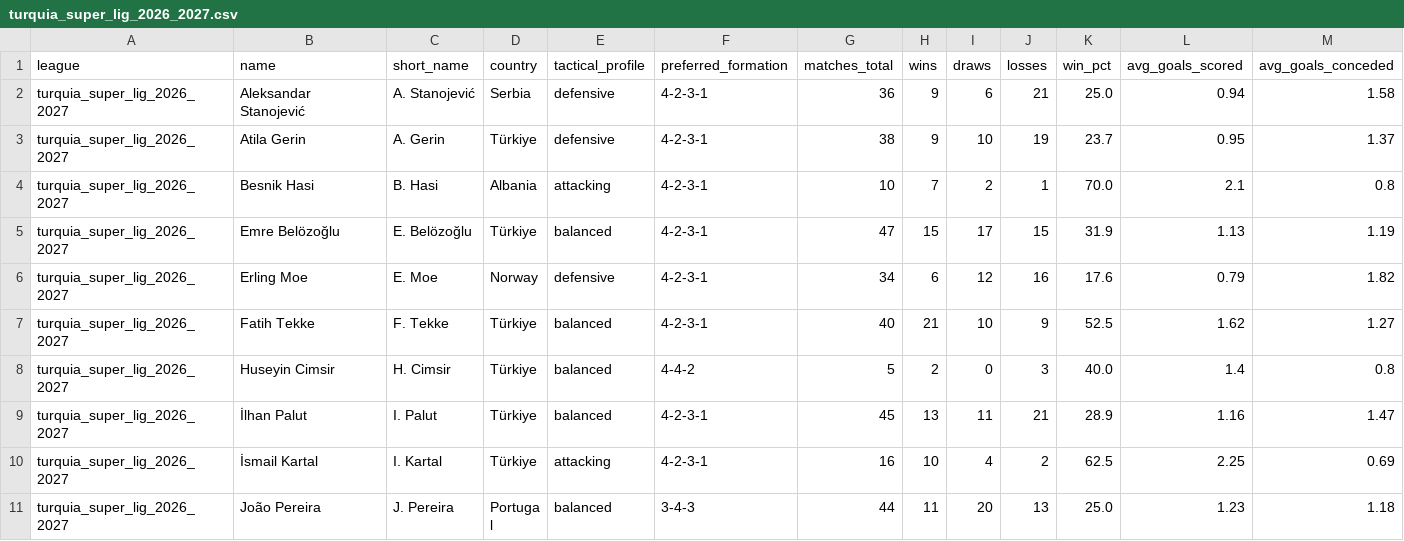
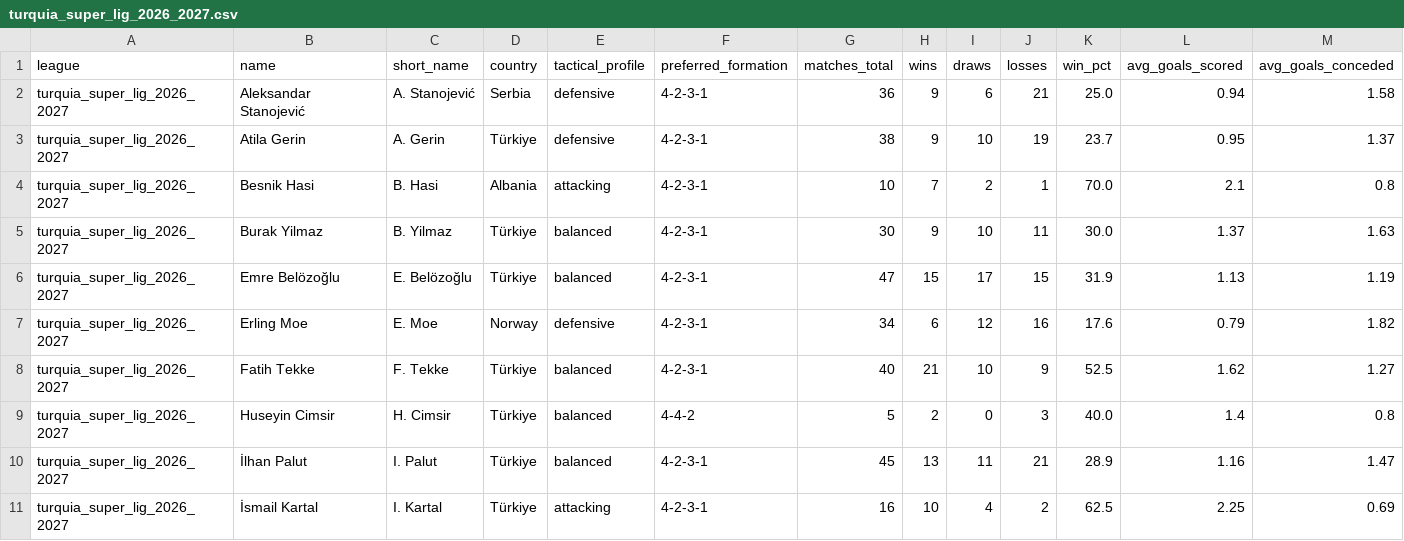
Before and after one commit to aimidas1/coach, a CSV file: turquia_super_lig_2026_2027.csv, drawn as a sheet; only a part is shown; the shorter side is filled out with more unchanged rows; rows hold the shown columns only; the diff names each change by its address in the sheet, - before the commit and + after, or states it on an @@ line.

Commit message:
auto: update data 2026-09-26

```diff
--- a/turquia_super_lig_2026_2027.csv
+++ b/turquia_super_lig_2026_2027.csv
+row 5: turquia_super_lig_2026_2027 | Burak Yilmaz | B. Yilmaz | Türkiye | balanced | 4-2-3-1 | 30 | 9 | 10 | 11 | 30.0 | 1.37 | 1.63
```
